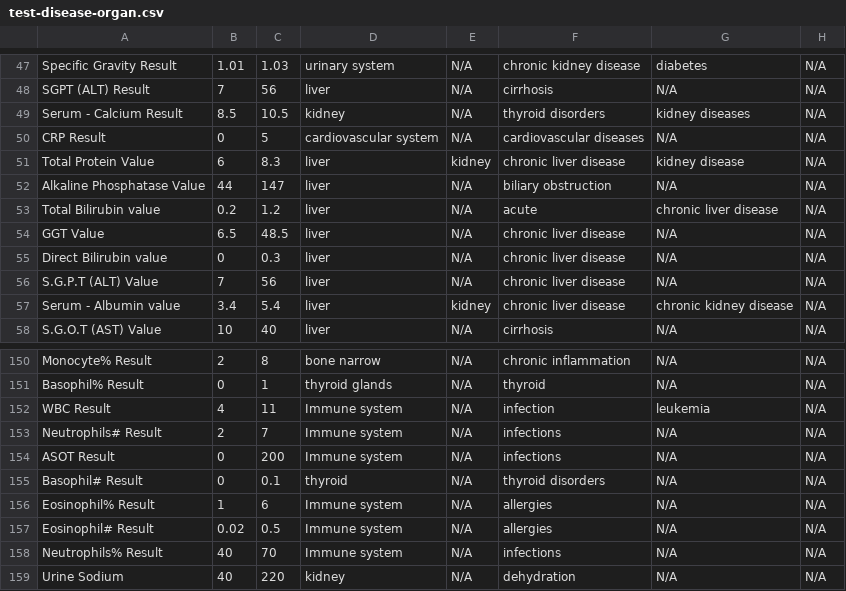
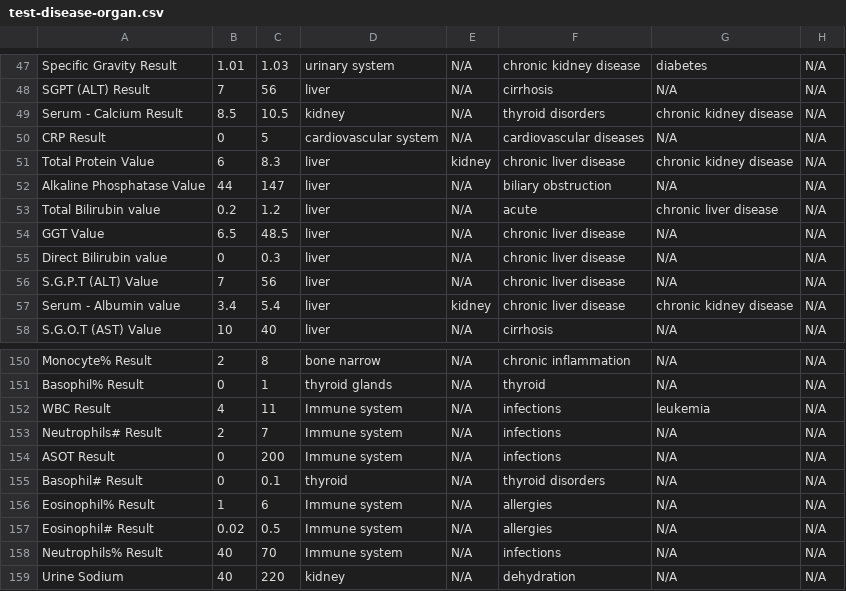
Before and after one commit to fyp-careai/pyHGT-implementation, a CSV file: data/test-disease-organ.csv, drawn as a sheet; only a part is shown, gaps mark what is left out.

Commit message:
updated the data files

```diff
--- a/data/test-disease-organ.csv
+++ b/data/test-disease-organ.csv
@@ -48,5 +48,5 @@ Specific Gravity Result,1.01,1.03,urinary system,N/A,chronic kidney disease,diab
 SGPT (ALT) Result,7,56,liver,N/A,cirrhosis,N/A,N/A
-Serum - Calcium Result,8.5,10.5,kidney,N/A,thyroid disorders,kidney diseases,N/A
+Serum - Calcium Result,8.5,10.5,kidney,N/A,thyroid disorders,chronic kidney disease,N/A
 CRP Result,0,5,cardiovascular system,N/A,cardiovascular diseases,N/A,N/A
-Total Protein Value,6,8.3,liver,kidney,chronic liver disease,kidney disease,N/A
+Total Protein Value,6,8.3,liver,kidney,chronic liver disease,chronic kidney disease,N/A
 Alkaline Phosphatase Value,44,147,liver,N/A,biliary obstruction,N/A,N/A
@@ -151,3 +151,3 @@ Monocyte% Result,2,8,bone narrow,N/A,chronic inflammation,N/A,N/A
 Basophil% Result,0,1,thyroid glands,N/A,thyroid,N/A,N/A
-WBC Result,4,11,Immune system,N/A,infection,leukemia,N/A
+WBC Result,4,11,Immune system,N/A,infections,leukemia,N/A
 Neutrophils# Result,2,7,Immune system,N/A,infections,N/A,N/A
```
Also changed, not shown: 2 other files.
